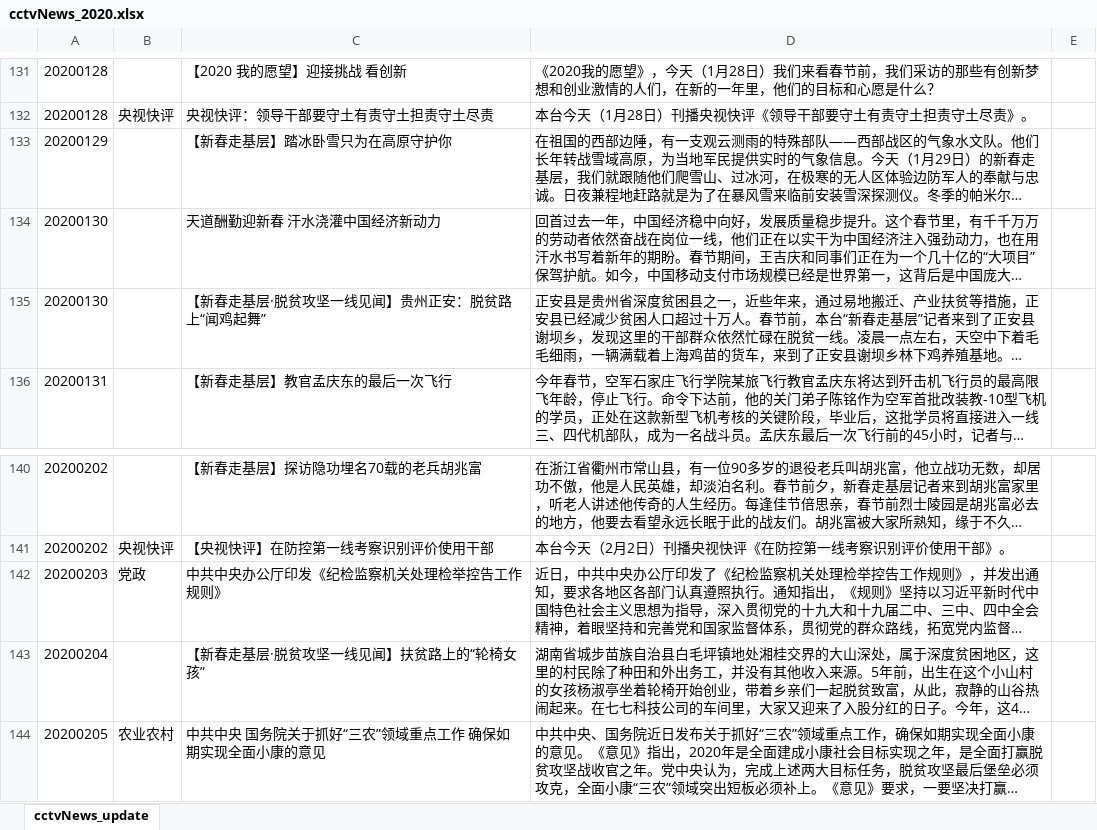
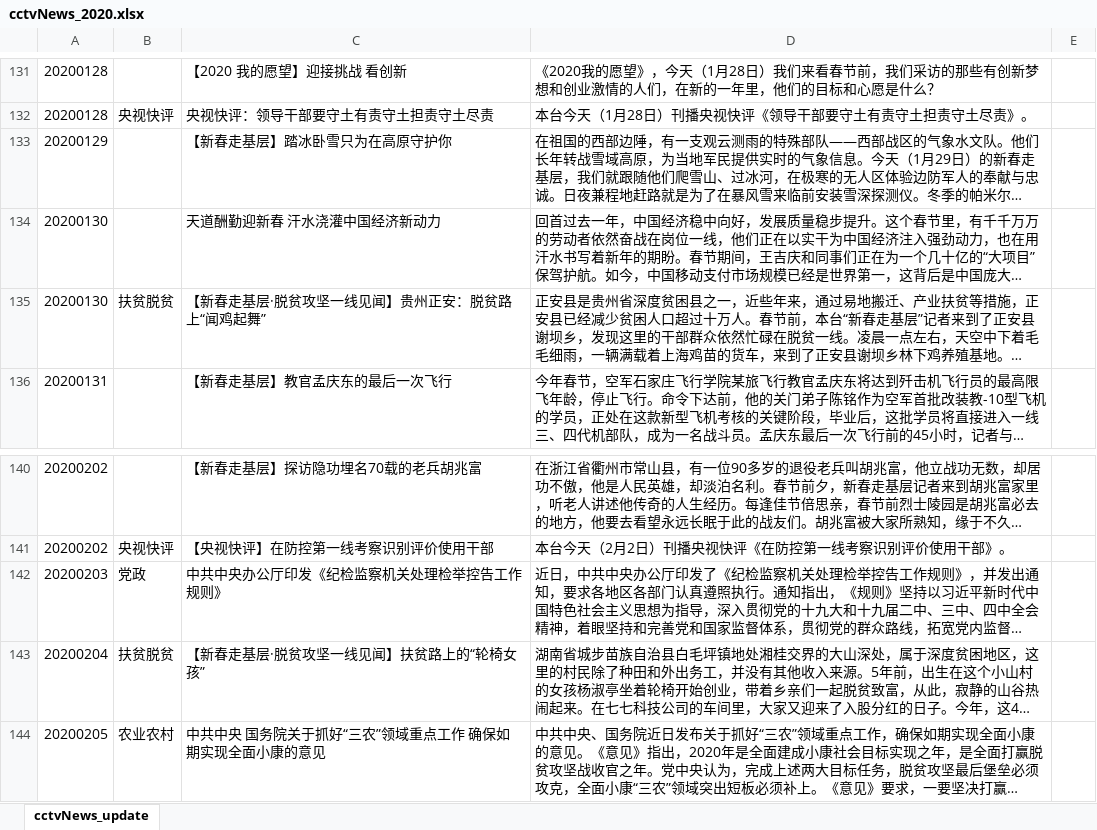
Before and after one commit to cs-cena/cctvNews, an Excel workbook: cctvNews_2020.xlsx, sheet cctvNews_update, drawn as a sheet; only a part is shown, gaps mark what is left out; long unchanged cells end in …; values as stored, in another font and other column widths than the file's, no borders; the diff covers the shown part only; the diff names each change by its address in the sheet, - before the commit and + after, or states it on an @@ line.

```diff
--- a/cctvNews_2020.xlsx (sheet cctvNews_update)
+++ b/cctvNews_2020.xlsx (sheet cctvNews_update)
-B135: (empty)
+B135: 扶贫脱贫
-B143: (empty)
+B143: 扶贫脱贫
```
Also changed, not shown: 2 removed rows and 5 edited cells elsewhere in this sheet, 国内联播快讯.xlsx, 阶段性重大事件/新冠肺炎疫情.xlsx, 1 other file.
